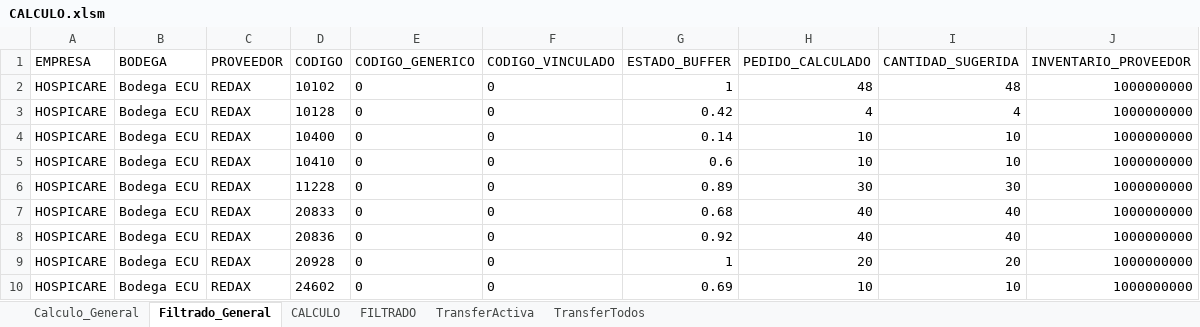
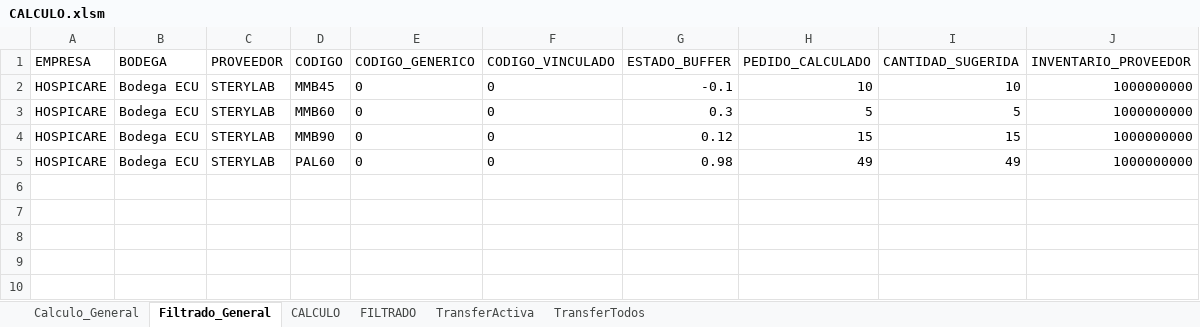
Before and after one commit to csemanate/ramcas, an Excel workbook: CONTROL DE BUFFERS/REPORTES/CALCULO.xlsm, sheet Filtrado_General, drawn as a sheet; values as stored, in another font and other column widths than the file's, no borders; table styles not drawn; removed rows and columns are numbered as before the commit, all else as after; the diff names each change by its address in the sheet, - before the commit and + after, or states it on an @@ line.

```diff
--- a/CONTROL DE BUFFERS/REPORTES/CALCULO.xlsm (sheet Filtrado_General)
+++ b/CONTROL DE BUFFERS/REPORTES/CALCULO.xlsm (sheet Filtrado_General)
-row 2: HOSPICARE | Bodega ECU | REDAX | 10102 | 0 | 0 | 1 | 48 | 48 | 1000000000
-row 3: HOSPICARE | Bodega ECU | REDAX | 10128 | 0 | 0 | 0.42 | 4 | 4 | 1000000000
-C2 (PROVEEDOR): REDAX
+C2 (PROVEEDOR): STERYLAB
-D2 (CODIGO): 10400
+D2 (CODIGO): MMB45
-G2 (ESTADO_BUFFER): 0.14
+G2 (ESTADO_BUFFER): -0.1
-row 5: HOSPICARE | Bodega ECU | REDAX | 10410 | 0 | 0 | 0.6 | 10 | 10 | 1000000000
-row 6: HOSPICARE | Bodega ECU | REDAX | 11228 | 0 | 0 | 0.89 | 30 | 30 | 1000000000
-row 7: HOSPICARE | Bodega ECU | REDAX | 20833 | 0 | 0 | 0.68 | 40 | 40 | 1000000000
-C3:C5 (PROVEEDOR): REDAX
+C3:C5 (PROVEEDOR): STERYLAB
-D3 (CODIGO): 20836
+D3 (CODIGO): MMB60
-G3 (ESTADO_BUFFER): 0.92
+G3 (ESTADO_BUFFER): 0.3
-H3 (PEDIDO_CALCULADO): 40
+H3 (PEDIDO_CALCULADO): 5
-I3 (CANTIDAD_SUGERIDA): 40
+I3 (CANTIDAD_SUGERIDA): 5
-D4 (CODIGO): 20928
+D4 (CODIGO): MMB90
-G4 (ESTADO_BUFFER): 1
+G4 (ESTADO_BUFFER): 0.12
-H4 (PEDIDO_CALCULADO): 20
+H4 (PEDIDO_CALCULADO): 15
-I4 (CANTIDAD_SUGERIDA): 20
+I4 (CANTIDAD_SUGERIDA): 15
-D5 (CODIGO): 24602
+D5 (CODIGO): PAL60
-G5 (ESTADO_BUFFER): 0.69
+G5 (ESTADO_BUFFER): 0.98
-H5 (PEDIDO_CALCULADO): 10
+H5 (PEDIDO_CALCULADO): 49
-I5 (CANTIDAD_SUGERIDA): 10
+I5 (CANTIDAD_SUGERIDA): 49
```
Also changed, not shown: sheet Calculo_General, CONTROL DE BUFFERS/AUXILIARES/CierraApp.xlsm, CONTROL DE BUFFERS/REPORTES/AUX TRANSFER.xlsm, 10 other files.
